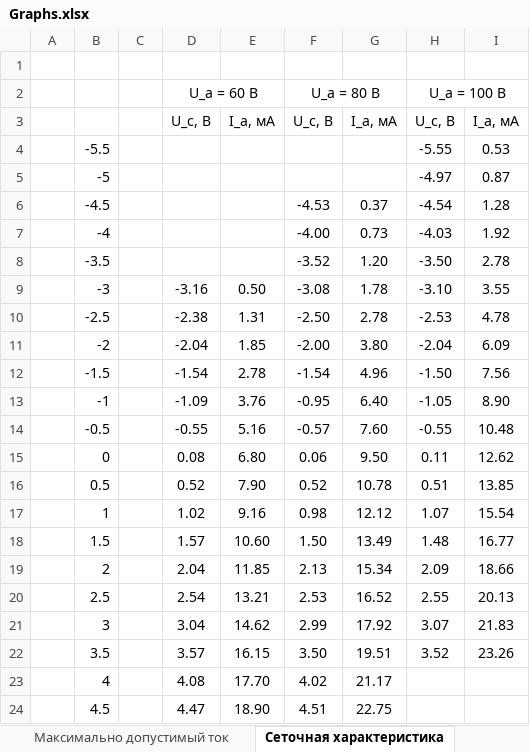
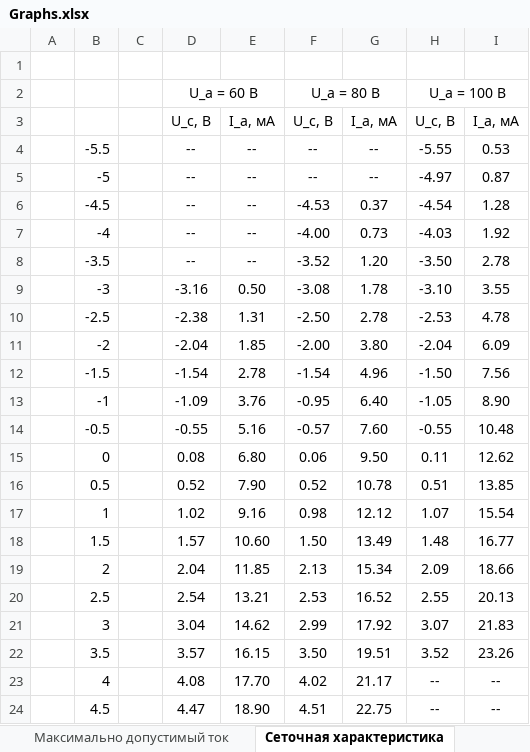
Before and after one commit to SerKin0/IBTC-physics-2k3s-latex-vacuum-tube-diodes-triodes, an Excel workbook: graph/Graphs.xlsx, sheet Сеточная характеристика, drawn as a sheet; values as stored, in another font and other column widths than the file's, no borders; charts and pictures not drawn; the diff names each change by its address in the sheet, - before the commit and + after, or states it on an @@ line.

```diff
--- a/graph/Graphs.xlsx (sheet Сеточная характеристика)
+++ b/graph/Graphs.xlsx (sheet Сеточная характеристика)
-D4:D8: (empty)
+D4:D8: --
-E4:E8: (empty)
+E4:E8: --
-F4:F5: (empty)
+F4:F5: --
-G4:G5: (empty)
+G4:G5: --
-H23:H24: (empty)
+H23:H24: --
-I23:I24: (empty)
+I23:I24: --
```
Also changed, not shown: sheet Анодная характеристика триода, other sheet tabs, charts or pictures, 26 other files.
